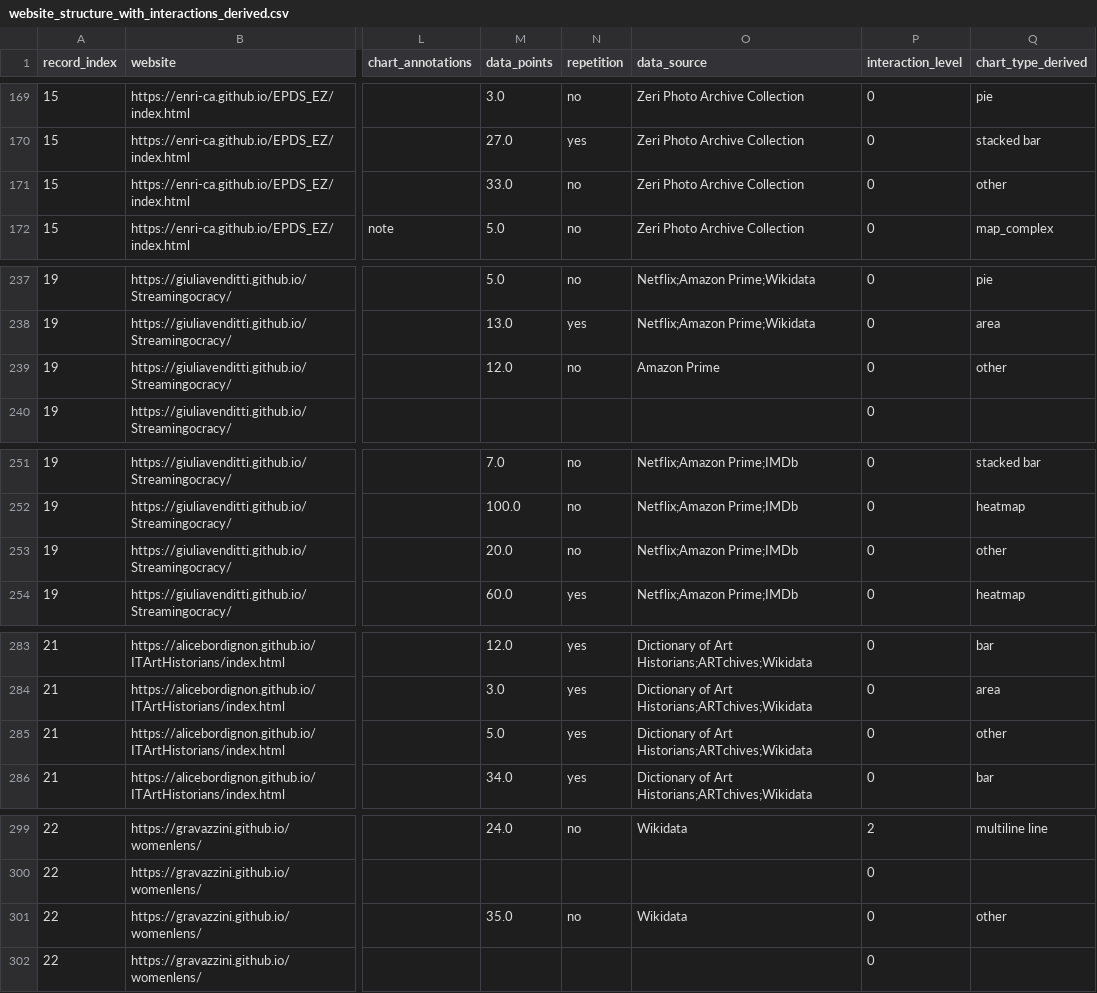
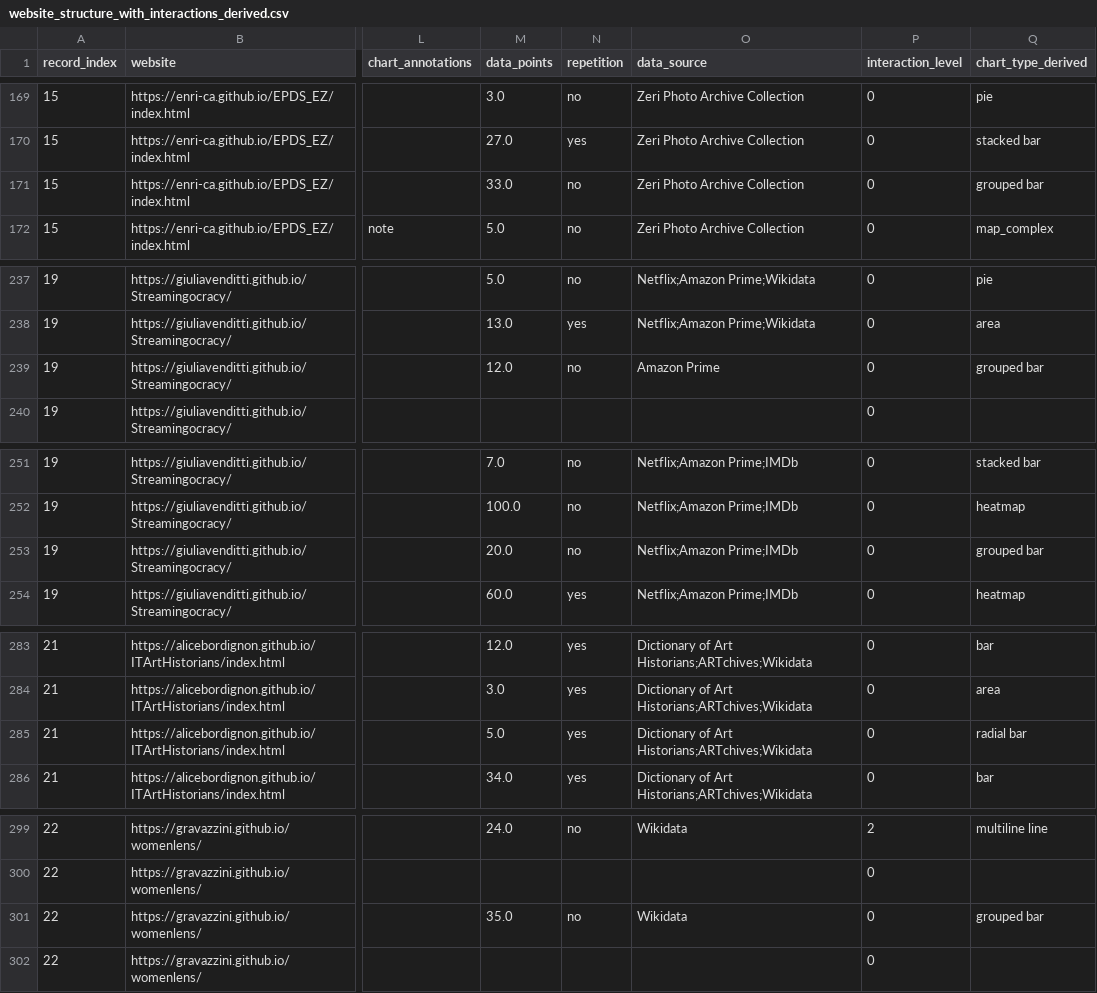
Before and after one commit to mondoboia/creator-complexity-lab, a CSV file: website_structure_with_interactions_derived.csv, drawn as a sheet; only a part is shown, gaps mark what is left out; the diff covers the shown part only; the diff names each change by its address in the sheet, - before the commit and + after, or states it on an @@ line.

```diff
--- a/website_structure_with_interactions_derived.csv
+++ b/website_structure_with_interactions_derived.csv
-Q171 (chart_type_derived): other
+Q171 (chart_type_derived): grouped bar
-Q239 (chart_type_derived): other
+Q239 (chart_type_derived): grouped bar
-Q253 (chart_type_derived): other
+Q253 (chart_type_derived): grouped bar
-Q285 (chart_type_derived): other
+Q285 (chart_type_derived): radial bar
-Q301 (chart_type_derived): other
+Q301 (chart_type_derived): grouped bar
```
Also changed, not shown: 18 edited cells elsewhere in this file, chart_complexity_no_datasource_boost.csv, processed_dataset.csv, 7 other files.
